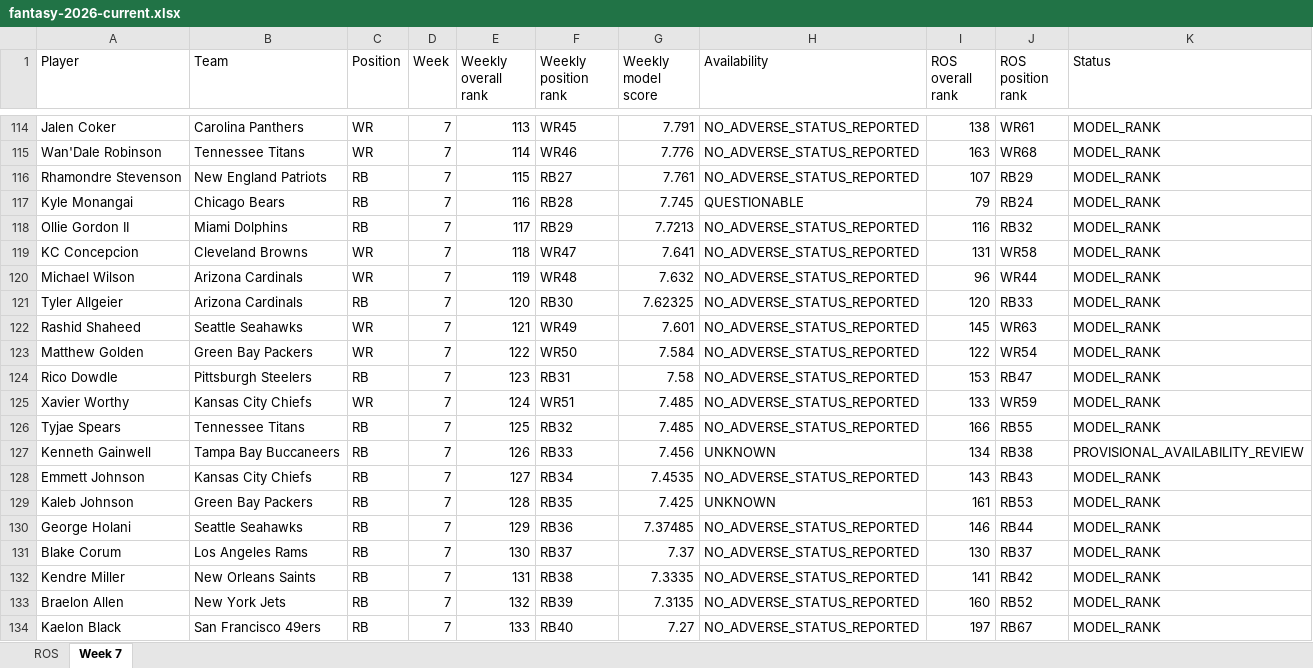
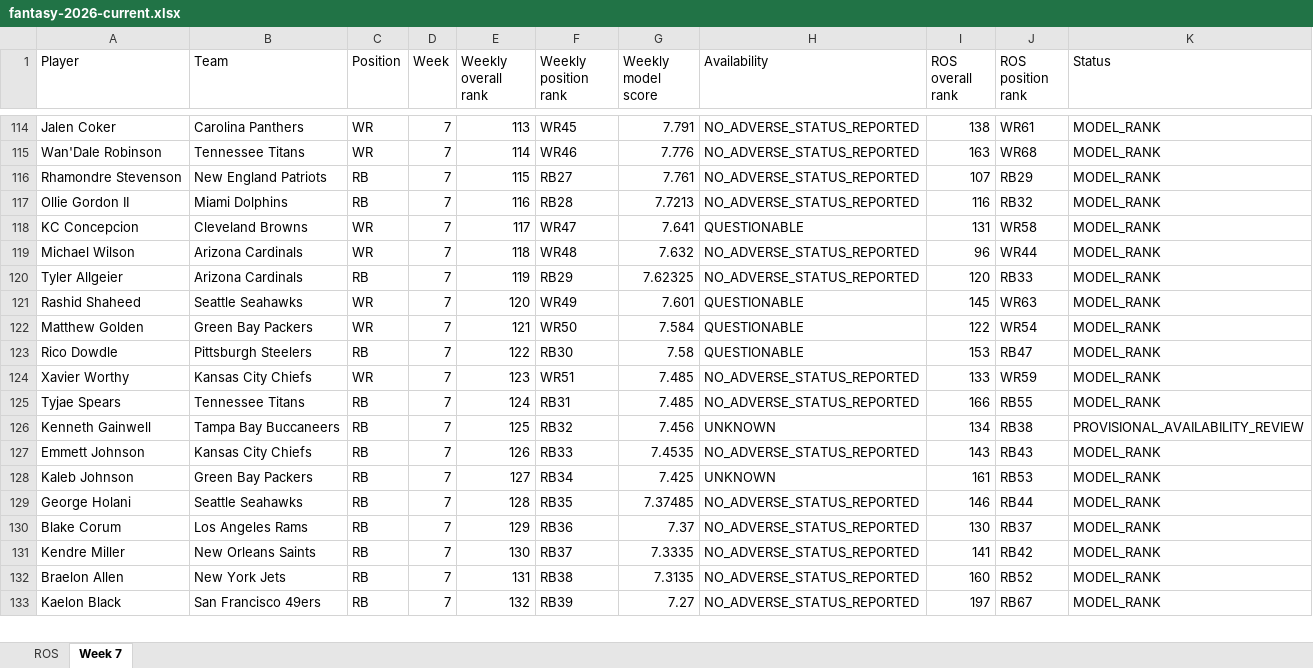
Before and after one commit to brandonlowery013-glitch/-fantasy-2026-player-comparison-, an Excel workbook: exports/fantasy-2026-current.xlsx, sheet Week 7, drawn as a sheet; only a part is shown, gaps mark what is left out; values as stored, in another font and other column widths than the file's, no borders; removed rows and columns are numbered as before the commit, all else as after; the diff covers the shown part only; the diff names each change by its address in the sheet, - before the commit and + after, or states it on an @@ line.

```diff
--- a/exports/fantasy-2026-current.xlsx (sheet Week 7)
+++ b/exports/fantasy-2026-current.xlsx (sheet Week 7)
-row 117: Kyle Monangai | Chicago Bears | RB | 7 | 116 | RB28 | 7.745 | QUESTIONABLE | 79 | RB24 | MODEL_RANK
-E117 (Weekly overall rank): 117
+E117 (Weekly overall rank): 116
-F117 (Weekly position rank): RB29
+F117 (Weekly position rank): RB28
-E118 (Weekly overall rank): 118
+E118 (Weekly overall rank): 117
-H118 (Availability): NO_ADVERSE_STATUS_REPORTED
+H118 (Availability): QUESTIONABLE
-E119 (Weekly overall rank): 119
+E119 (Weekly overall rank): 118
-E120 (Weekly overall rank): 120
+E120 (Weekly overall rank): 119
-F120 (Weekly position rank): RB30
+F120 (Weekly position rank): RB29
-E121 (Weekly overall rank): 121
+E121 (Weekly overall rank): 120
-H121:H123 (Availability): NO_ADVERSE_STATUS_REPORTED
+H121:H123 (Availability): QUESTIONABLE
-E122 (Weekly overall rank): 122
+E122 (Weekly overall rank): 121
-E123 (Weekly overall rank): 123
+E123 (Weekly overall rank): 122
-F123 (Weekly position rank): RB31
+F123 (Weekly position rank): RB30
-E124 (Weekly overall rank): 124
+E124 (Weekly overall rank): 123
-E125 (Weekly overall rank): 125
+E125 (Weekly overall rank): 124
-F125 (Weekly position rank): RB32
+F125 (Weekly position rank): RB31
-E126 (Weekly overall rank): 126
+E126 (Weekly overall rank): 125
-F126 (Weekly position rank): RB33
+F126 (Weekly position rank): RB32
-E127 (Weekly overall rank): 127
+E127 (Weekly overall rank): 126
-F127 (Weekly position rank): RB34
+F127 (Weekly position rank): RB33
-E128 (Weekly overall rank): 128
+E128 (Weekly overall rank): 127
-F128 (Weekly position rank): RB35
+F128 (Weekly position rank): RB34
-E129 (Weekly overall rank): 129
+E129 (Weekly overall rank): 128
-F129 (Weekly position rank): RB36
+F129 (Weekly position rank): RB35
-E130 (Weekly overall rank): 130
+E130 (Weekly overall rank): 129
-F130 (Weekly position rank): RB37
+F130 (Weekly position rank): RB36
-E131 (Weekly overall rank): 131
+E131 (Weekly overall rank): 130
-F131 (Weekly position rank): RB38
+F131 (Weekly position rank): RB37
-E132 (Weekly overall rank): 132
+E132 (Weekly overall rank): 131
-F132 (Weekly position rank): RB39
+F132 (Weekly position rank): RB38
-E133 (Weekly overall rank): 133
+E133 (Weekly overall rank): 132
-F133 (Weekly position rank): RB40
+F133 (Weekly position rank): RB39
```
Also changed, not shown: 2 added rows, 1 removed row and 44 edited cells elsewhere in this sheet, 28 other files.
